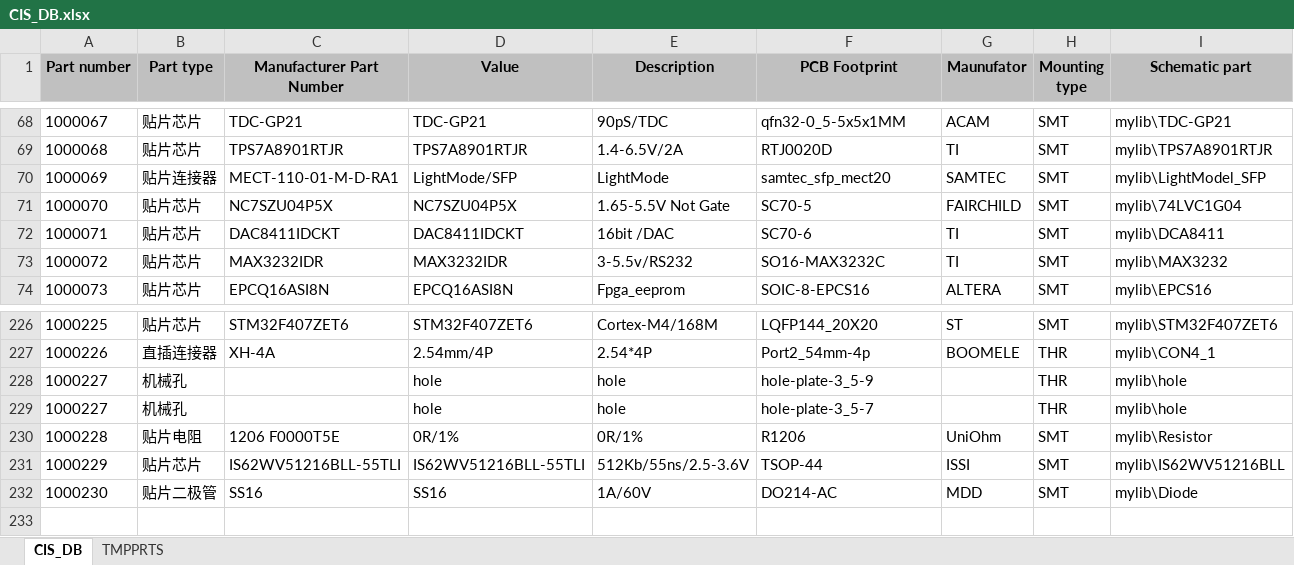
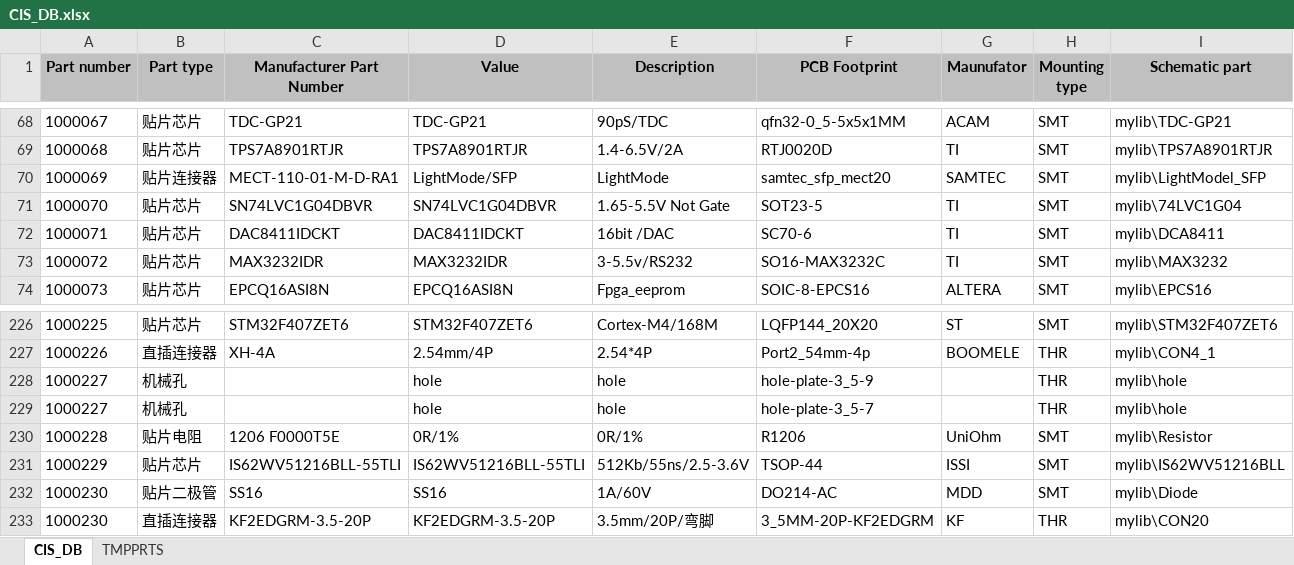
Before and after one commit to NightIsDark/candence-lib, an Excel workbook: MyDataBase/CIS_DB.xlsx, sheet CIS_DB, drawn as a sheet; only a part is shown, gaps mark what is left out; values as stored, in another font and other column widths than the file's, no borders; rows hold the shown columns only; the diff names each change by its address in the sheet, - before the commit and + after, or states it on an @@ line.

```diff
--- a/MyDataBase/CIS_DB.xlsx (sheet CIS_DB)
+++ b/MyDataBase/CIS_DB.xlsx (sheet CIS_DB)
-C71 (Manufacturer Part Number): NC7SZU04P5X
+C71 (Manufacturer Part Number): SN74LVC1G04DBVR
-D71 (Value): NC7SZU04P5X
+D71 (Value): SN74LVC1G04DBVR
-F71 (PCB Footprint): SC70-5
+F71 (PCB Footprint): SOT23-5
-G71 (Maunufator): FAIRCHILD
+G71 (Maunufator): TI
+row 233: 1000230 | 直插连接器 | KF2EDGRM-3.5-20P | KF2EDGRM-3.5-20P | 3.5mm/20P/弯脚 | 3_5MM-20P-KF2EDGRM | KF | THR | mylib\CON20
```
Also changed, not shown: 5 other files.
